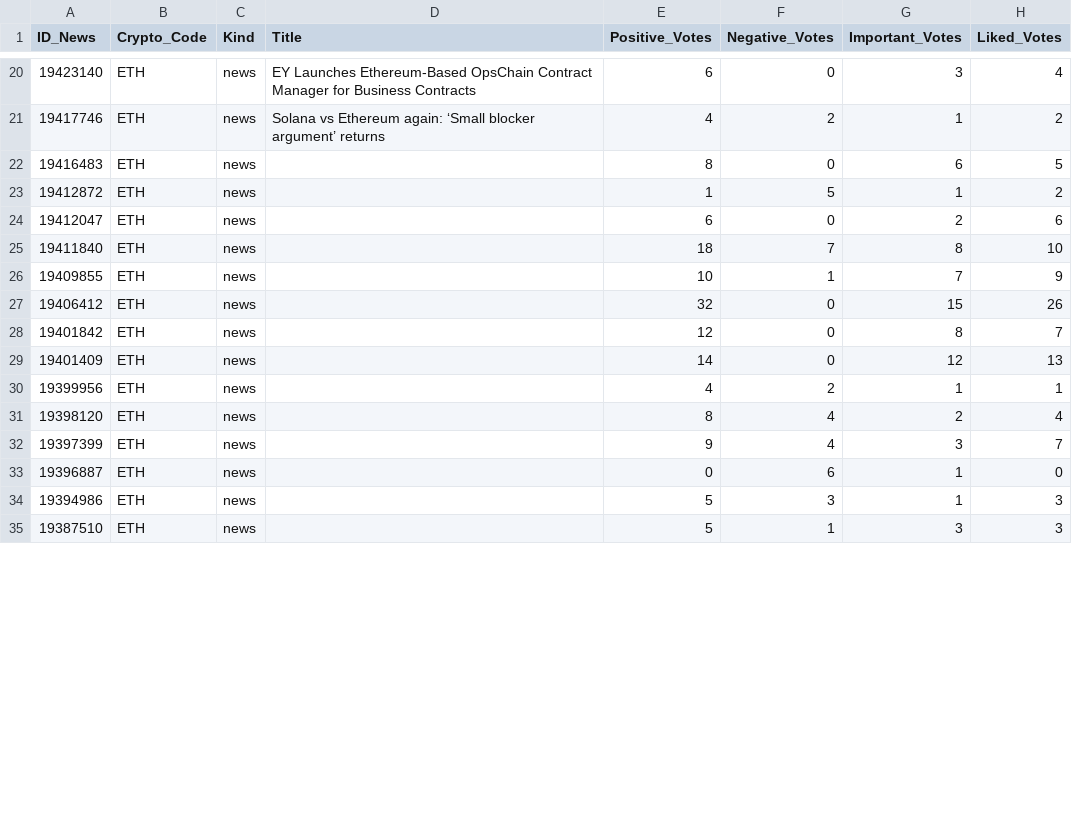
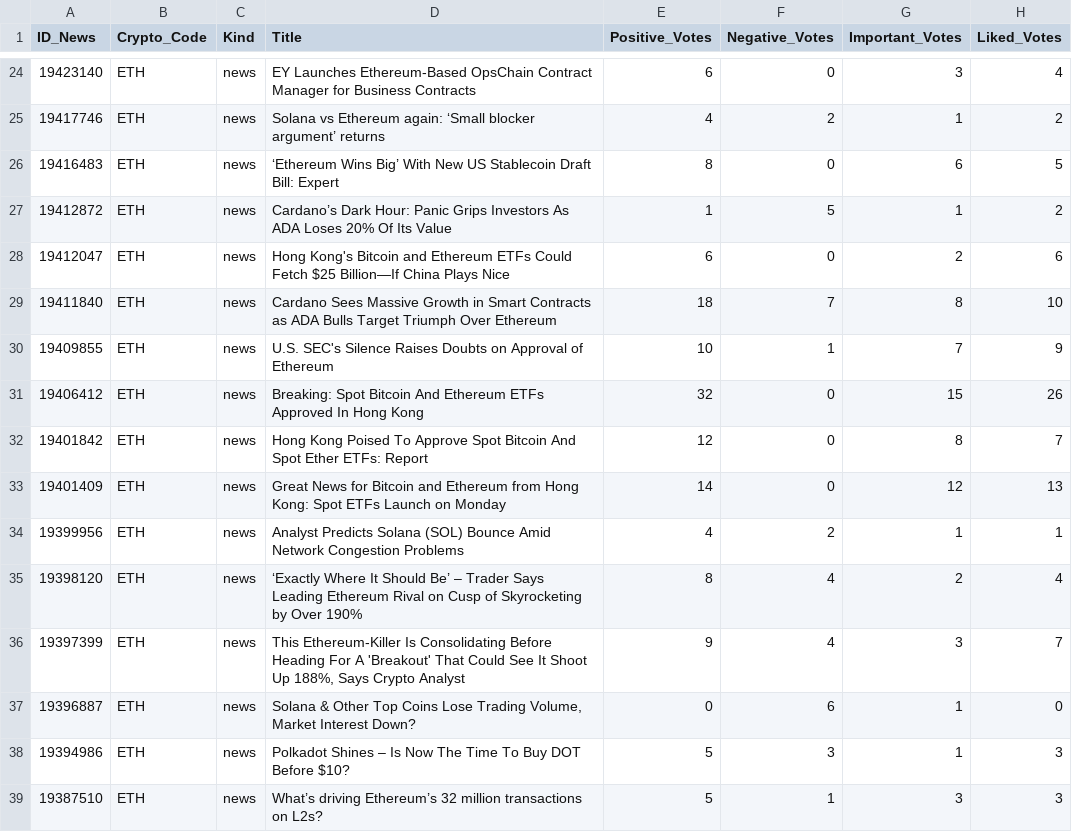
Before and after one commit to thuerand/Gruppenarbeit_ADS, a CSV file: Data_cryptonews/ETH_cryptonews.csv, drawn as a sheet; only a part is shown, gaps mark what is left out; addresses are those after the commit; the diff covers the shown part only; the diff names each change by its address in the sheet, - before the commit and + after, or states it on an @@ line.

```diff
--- a/Data_cryptonews/ETH_cryptonews.csv
+++ b/Data_cryptonews/ETH_cryptonews.csv
-D26 (Title): (empty)
+D26 (Title): ‘Ethereum Wins Big’ With New US Stablecoin Draft Bill: Expert
-D27 (Title): (empty)
+D27 (Title): Cardano’s Dark Hour: Panic Grips Investors As ADA Loses 20% Of Its Value
-D28 (Title): (empty)
+D28 (Title): Hong Kong's Bitcoin and Ethereum ETFs Could Fetch $25 Billion—If China Plays Nice
-D29 (Title): (empty)
+D29 (Title): Cardano Sees Massive Growth in Smart Contracts as ADA Bulls Target Triumph Over Ethereum
-D30 (Title): (empty)
+D30 (Title): U.S. SEC's Silence Raises Doubts on Approval of Ethereum
-D31 (Title): (empty)
+D31 (Title): Breaking: Spot Bitcoin And Ethereum ETFs Approved In Hong Kong
-D32 (Title): (empty)
+D32 (Title): Hong Kong Poised To Approve Spot Bitcoin And Spot Ether ETFs: Report
-D33 (Title): (empty)
+D33 (Title): Great News for Bitcoin and Ethereum from Hong Kong: Spot ETFs Launch on Monday
-D34 (Title): (empty)
+D34 (Title): Analyst Predicts Solana (SOL) Bounce Amid Network Congestion Problems
-D35 (Title): (empty)
+D35 (Title): ‘Exactly Where It Should Be’ – Trader Says Leading Ethereum Rival on Cusp of Skyrocketing by Over 190%
-D36 (Title): (empty)
+D36 (Title): This Ethereum-Killer Is Consolidating Before Heading For A 'Breakout' That Could See It Shoot Up 188%, Says Crypto Analyst
-D37 (Title): (empty)
+D37 (Title): Solana & Other Top Coins Lose Trading Volume, Market Interest Down?
-D38 (Title): (empty)
+D38 (Title): Polkadot Shines – Is Now The Time To Buy DOT Before $10?
-D39 (Title): (empty)
+D39 (Title): What’s driving Ethereum’s 32 million transactions on L2s?
```
Also changed, not shown: 4 added rows and 33 edited cells elsewhere in this file, Data_cryptonews/BTC_cryptonews.csv, Data_cryptonews/SOL_cryptonews.csv, 12 other files.
